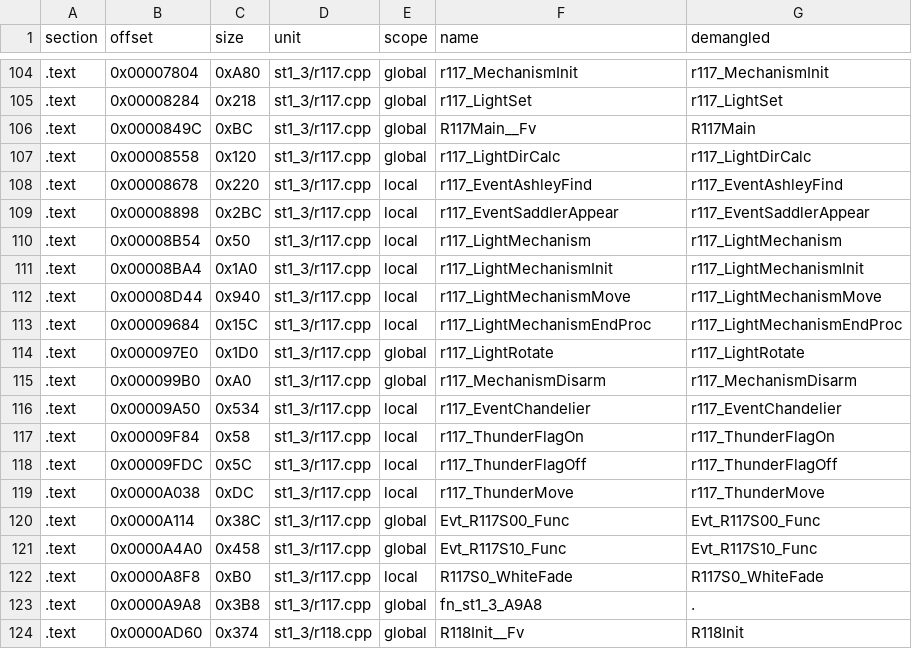
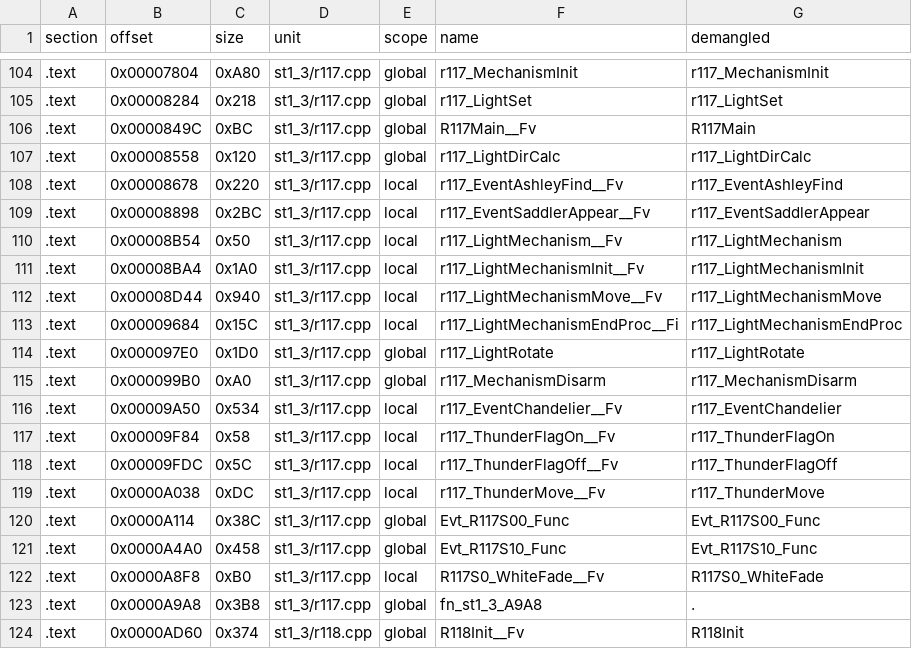
Before and after one commit to Penguinjanator/re4, a TSV file: config/G4BE08/modules/st1_3/sym_map.tsv, drawn as a sheet; only a part is shown, gaps mark what is left out.

Commit message:
rooms 9C: r100 matching; r117 20/21, r11c 21/23; st1 near-misses +6 functions, REL section alignment fixes; SceAtCreateExecAt signature

```diff
--- a/config/G4BE08/modules/st1_3/sym_map.tsv
+++ b/config/G4BE08/modules/st1_3/sym_map.tsv
@@ -107,17 +107,17 @@ section	offset	size	unit	scope	name	demangled
 .text	0x00008558	0x120	st1_3/r117.cpp	global	r117_LightDirCalc	r117_LightDirCalc
-.text	0x00008678	0x220	st1_3/r117.cpp	local	r117_EventAshleyFind	r117_EventAshleyFind
-.text	0x00008898	0x2BC	st1_3/r117.cpp	local	r117_EventSaddlerAppear	r117_EventSaddlerAppear
-.text	0x00008B54	0x50	st1_3/r117.cpp	local	r117_LightMechanism	r117_LightMechanism
-.text	0x00008BA4	0x1A0	st1_3/r117.cpp	local	r117_LightMechanismInit	r117_LightMechanismInit
-.text	0x00008D44	0x940	st1_3/r117.cpp	local	r117_LightMechanismMove	r117_LightMechanismMove
-.text	0x00009684	0x15C	st1_3/r117.cpp	local	r117_LightMechanismEndProc	r117_LightMechanismEndProc
+.text	0x00008678	0x220	st1_3/r117.cpp	local	r117_EventAshleyFind__Fv	r117_EventAshleyFind
+.text	0x00008898	0x2BC	st1_3/r117.cpp	local	r117_EventSaddlerAppear__Fv	r117_EventSaddlerAppear
+.text	0x00008B54	0x50	st1_3/r117.cpp	local	r117_LightMechanism__Fv	r117_LightMechanism
+.text	0x00008BA4	0x1A0	st1_3/r117.cpp	local	r117_LightMechanismInit__Fv	r117_LightMechanismInit
+.text	0x00008D44	0x940	st1_3/r117.cpp	local	r117_LightMechanismMove__Fv	r117_LightMechanismMove
+.text	0x00009684	0x15C	st1_3/r117.cpp	local	r117_LightMechanismEndProc__Fi	r117_LightMechanismEndProc
 .text	0x000097E0	0x1D0	st1_3/r117.cpp	global	r117_LightRotate	r117_LightRotate
 .text	0x000099B0	0xA0	st1_3/r117.cpp	global	r117_MechanismDisarm	r117_MechanismDisarm
-.text	0x00009A50	0x534	st1_3/r117.cpp	local	r117_EventChandelier	r117_EventChandelier
-.text	0x00009F84	0x58	st1_3/r117.cpp	local	r117_ThunderFlagOn	r117_ThunderFlagOn
-.text	0x00009FDC	0x5C	st1_3/r117.cpp	local	r117_ThunderFlagOff	r117_ThunderFlagOff
-.text	0x0000A038	0xDC	st1_3/r117.cpp	local	r117_ThunderMove	r117_ThunderMove
+.text	0x00009A50	0x534	st1_3/r117.cpp	local	r117_EventChandelier__Fv	r117_EventChandelier
+.text	0x00009F84	0x58	st1_3/r117.cpp	local	r117_ThunderFlagOn__Fv	r117_ThunderFlagOn
+.text	0x00009FDC	0x5C	st1_3/r117.cpp	local	r117_ThunderFlagOff__Fv	r117_ThunderFlagOff
+.text	0x0000A038	0xDC	st1_3/r117.cpp	local	r117_ThunderMove__Fv	r117_ThunderMove
 .text	0x0000A114	0x38C	st1_3/r117.cpp	global	Evt_R117S00_Func	Evt_R117S00_Func
 .text	0x0000A4A0	0x458	st1_3/r117.cpp	global	Evt_R117S10_Func	Evt_R117S10_Func
-.text	0x0000A8F8	0xB0	st1_3/r117.cpp	local	R117S0_WhiteFade	R117S0_WhiteFade
+.text	0x0000A8F8	0xB0	st1_3/r117.cpp	local	R117S0_WhiteFade__Fv	R117S0_WhiteFade
 .text	0x0000A9A8	0x3B8	st1_3/r117.cpp	global	fn_st1_3_A9A8	.
```
Also changed, not shown: 16 other files.
